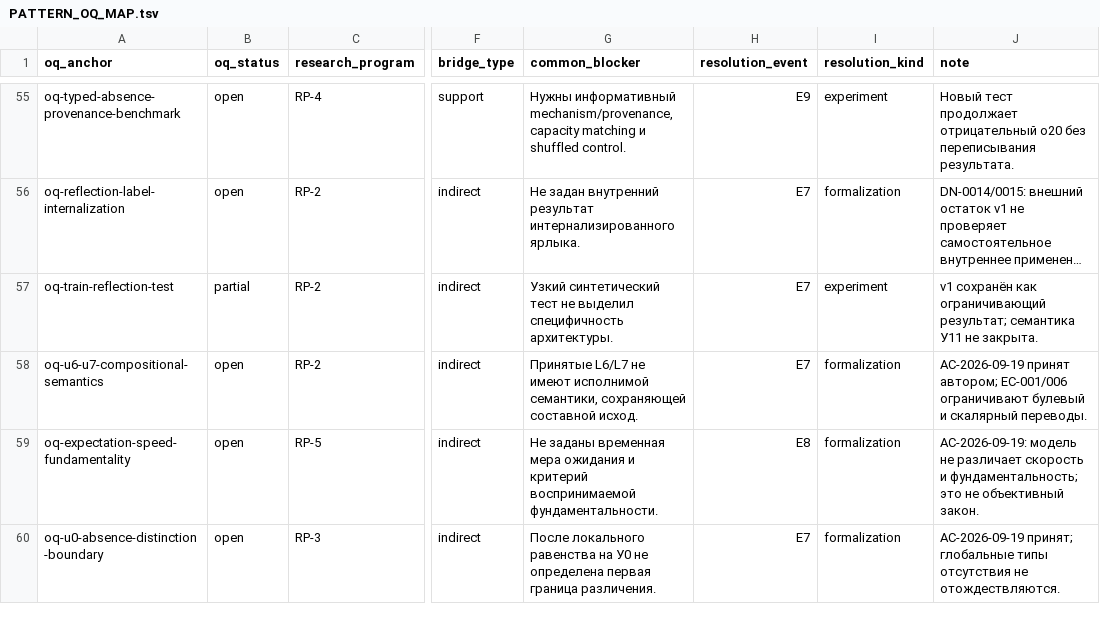
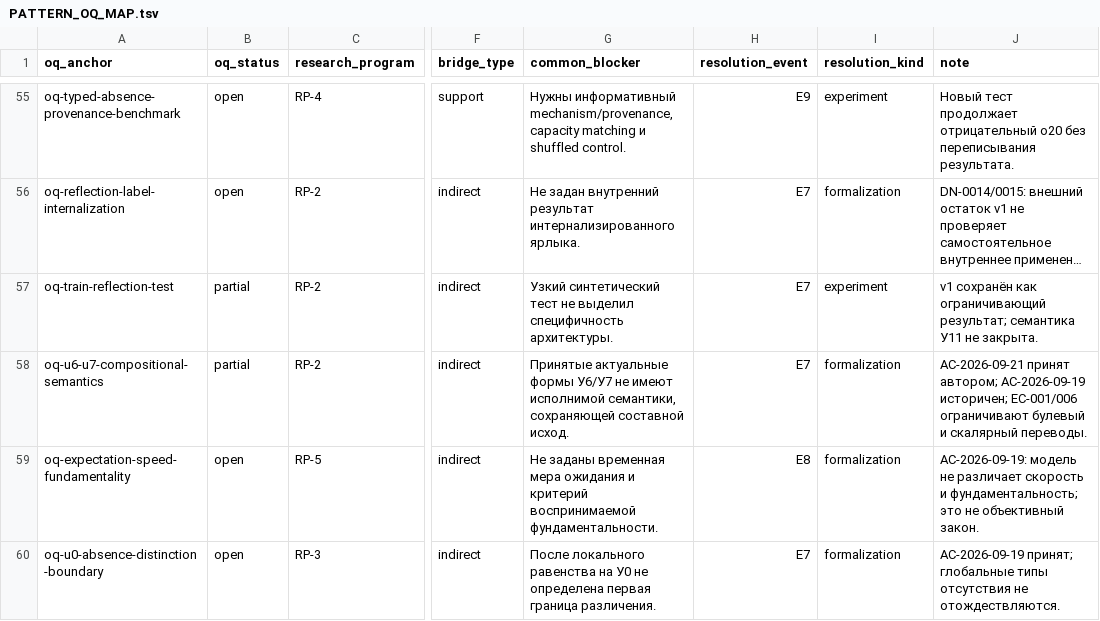
Before and after one commit to mcdos529665-gif/FTS-Validation, a TSV file: work/v14_rebuild/export/audit/PATTERN_OQ_MAP.tsv, drawn as a sheet; only a part is shown, gaps mark what is left out; long unchanged cells end in …; the diff names each change by its address in the sheet, - before the commit and + after, or states it on an @@ line.

Commit message:
research: persist report-10 inputs and rebuild projections

```diff
--- a/work/v14_rebuild/export/audit/PATTERN_OQ_MAP.tsv
+++ b/work/v14_rebuild/export/audit/PATTERN_OQ_MAP.tsv
-B58 (oq_status): open
+B58 (oq_status): partial
-G58 (common_blocker): Принятые L6/L7 не имеют…
+G58 (common_blocker): Принятые актуальные формы У6/У7 не имеют…
-J58 (note): AC-2026-09-19 принят автором; EC-001/006 ограничивают…
+J58 (note): AC-2026-09-21 принят автором; AC-2026-09-19 историчен; EC-001/006 ограничивают…
```
Also changed, not shown: work/v14_rebuild/audit/PATTERN_OQ_MAP.tsv, 28 other files.
